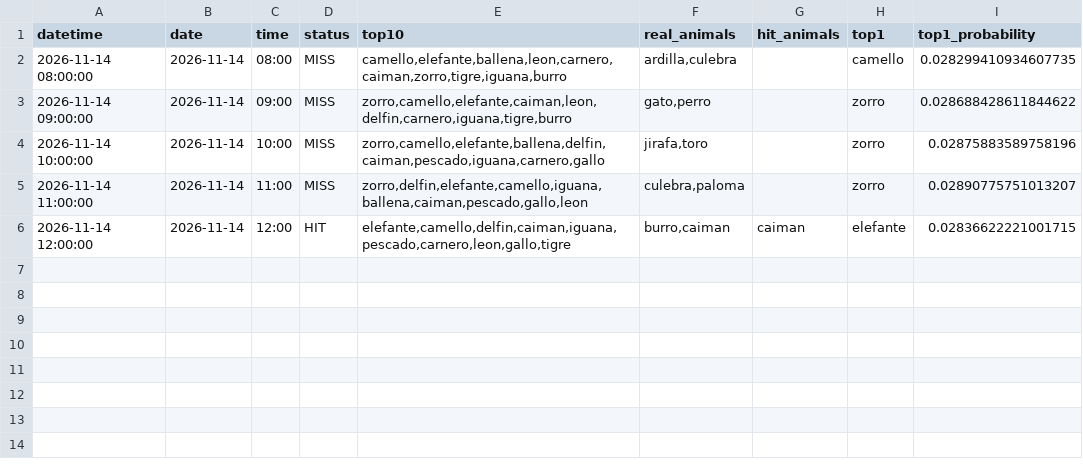
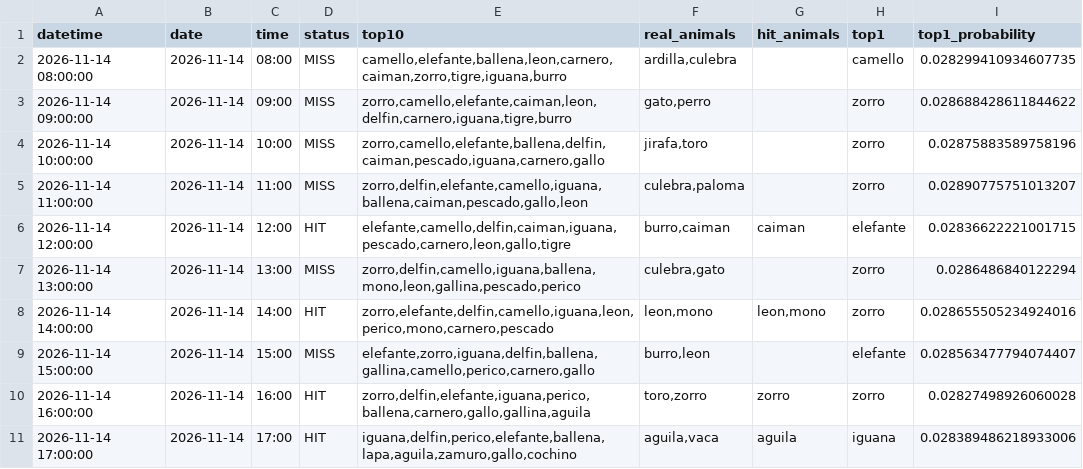
Before and after one commit to Juan571/testingprob, a CSV file: v7_output/turnos_hoy.csv, drawn as a sheet.

```diff
--- a/v7_output/turnos_hoy.csv
+++ b/v7_output/turnos_hoy.csv
@@ -6 +6,6 @@
 2026-11-14 12:00:00,2026-11-14,12:00,HIT,"elefante,camello,delfin,caiman,iguana,pescado,carnero,leon,gallo,tigre","burro,caiman",caiman,elefante,0.02836622221001715
+2026-11-14 13:00:00,2026-11-14,13:00,MISS,"zorro,delfin,camello,iguana,ballena,mono,leon,gallina,pescado,perico","culebra,gato",,zorro,0.0286486840122294
+2026-11-14 14:00:00,2026-11-14,14:00,HIT,"zorro,elefante,delfin,camello,iguana,leon,perico,mono,carnero,pescado","leon,mono","leon,mono",zorro,0.028655505234924016
+2026-11-14 15:00:00,2026-11-14,15:00,MISS,"elefante,zorro,iguana,delfin,ballena,gallina,camello,perico,carnero,gallo","burro,leon",,elefante,0.028563477794074407
+2026-11-14 16:00:00,2026-11-14,16:00,HIT,"zorro,delfin,elefante,iguana,perico,ballena,carnero,gallo,gallina,aguila","toro,zorro",zorro,zorro,0.02827498926060028
+2026-11-14 17:00:00,2026-11-14,17:00,HIT,"iguana,delfin,perico,elefante,ballena,lapa,aguila,zamuro,gallo,cochino","aguila,vaca",aguila,iguana,0.028389486218933006
```
Also changed, not shown: v7_output/backtest.csv, v7_output/patrones.csv, 4 other files.
